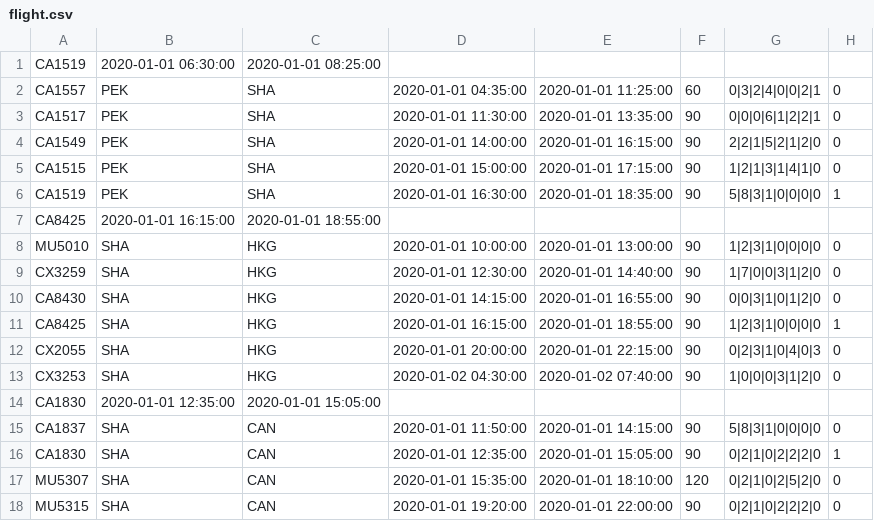
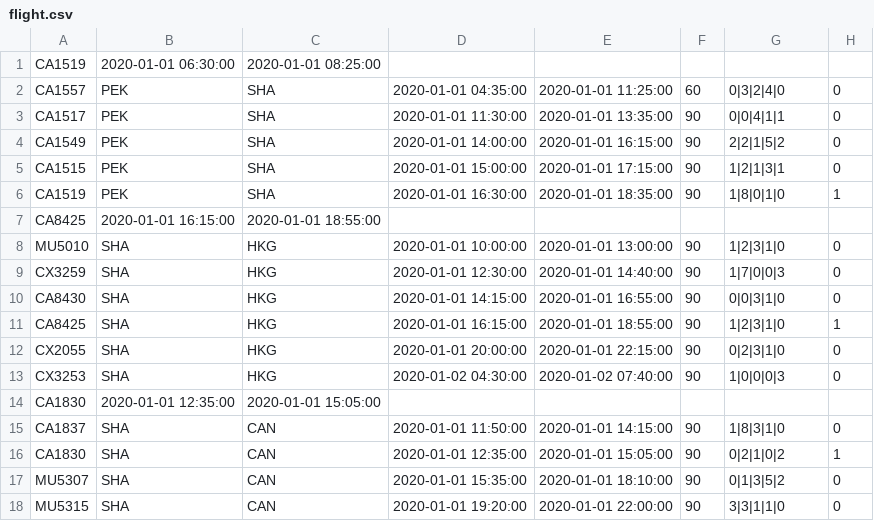
Before and after one commit to 351735653/Passenger, a CSV file: test2/flight.csv, drawn as a sheet.

```diff
--- a/test2/flight.csv
+++ b/test2/flight.csv
@@ -1,18 +1,18 @@
 CA1519,2020-01-01 06:30:00,2020-01-01 08:25:00
-CA1557,PEK,SHA,2020-01-01 04:35:00,2020-01-01 11:25:00,60,0|3|2|4|0|0|2|1,0
-CA1517,PEK,SHA,2020-01-01 11:30:00,2020-01-01 13:35:00,90,0|0|0|6|1|2|2|1,0
-CA1549,PEK,SHA,2020-01-01 14:00:00,2020-01-01 16:15:00,90,2|2|1|5|2|1|2|0,0
-CA1515,PEK,SHA,2020-01-01 15:00:00,2020-01-01 17:15:00,90,1|2|1|3|1|4|1|0,0
-CA1519,PEK,SHA,2020-01-01 16:30:00,2020-01-01 18:35:00,90,5|8|3|1|0|0|0|0,1
+CA1557,PEK,SHA,2020-01-01 04:35:00,2020-01-01 11:25:00,60,0|3|2|4|0,0
+CA1517,PEK,SHA,2020-01-01 11:30:00,2020-01-01 13:35:00,90,0|0|4|1|1,0
+CA1549,PEK,SHA,2020-01-01 14:00:00,2020-01-01 16:15:00,90,2|2|1|5|2,0
+CA1515,PEK,SHA,2020-01-01 15:00:00,2020-01-01 17:15:00,90,1|2|1|3|1,0
+CA1519,PEK,SHA,2020-01-01 16:30:00,2020-01-01 18:35:00,90,1|8|0|1|0,1
 CA8425,2020-01-01 16:15:00,2020-01-01 18:55:00
-MU5010,SHA,HKG,2020-01-01 10:00:00,2020-01-01 13:00:00,90,1|2|3|1|0|0|0|0,0
-CX3259,SHA,HKG,2020-01-01 12:30:00,2020-01-01 14:40:00,90,1|7|0|0|3|1|2|0,0
-CA8430,SHA,HKG,2020-01-01 14:15:00,2020-01-01 16:55:00,90,0|0|3|1|0|1|2|0,0
-CA8425,SHA,HKG,2020-01-01 16:15:00,2020-01-01 18:55:00,90,1|2|3|1|0|0|0|0,1
-CX2055,SHA,HKG,2020-01-01 20:00:00,2020-01-01 22:15:00,90,0|2|3|1|0|4|0|3,0
-CX3253,SHA,HKG,2020-01-02 04:30:00,2020-01-02 07:40:00,90,1|0|0|0|3|1|2|0,0
+MU5010,SHA,HKG,2020-01-01 10:00:00,2020-01-01 13:00:00,90,1|2|3|1|0,0
+CX3259,SHA,HKG,2020-01-01 12:30:00,2020-01-01 14:40:00,90,1|7|0|0|3,0
+CA8430,SHA,HKG,2020-01-01 14:15:00,2020-01-01 16:55:00,90,0|0|3|1|0,0
+CA8425,SHA,HKG,2020-01-01 16:15:00,2020-01-01 18:55:00,90,1|2|3|1|0,1
+CX2055,SHA,HKG,2020-01-01 20:00:00,2020-01-01 22:15:00,90,0|2|3|1|0,0
+CX3253,SHA,HKG,2020-01-02 04:30:00,2020-01-02 07:40:00,90,1|0|0|0|3,0
 CA1830,2020-01-01 12:35:00,2020-01-01 15:05:00
-CA1837,SHA,CAN,2020-01-01 11:50:00,2020-01-01 14:15:00,90,5|8|3|1|0|0|0|0,0
-CA1830,SHA,CAN,2020-01-01 12:35:00,2020-01-01 15:05:00,90,0|2|1|0|2|2|2|0,1
-MU5307,SHA,CAN,2020-01-01 15:35:00,2020-01-01 18:10:00,120,0|2|1|0|2|5|2|0,0
-MU5315,SHA,CAN,2020-01-01 19:20:00,2020-01-01 22:00:00,90,0|2|1|0|2|2|2|0,0
+CA1837,SHA,CAN,2020-01-01 11:50:00,2020-01-01 14:15:00,90,1|8|3|1|0,0
+CA1830,SHA,CAN,2020-01-01 12:35:00,2020-01-01 15:05:00,90,0|2|1|0|2,1
+MU5307,SHA,CAN,2020-01-01 15:35:00,2020-01-01 18:10:00,90,0|1|3|5|2,0
+MU5315,SHA,CAN,2020-01-01 19:20:00,2020-01-01 22:00:00,90,3|3|1|1|0,0
```
Also changed, not shown: test2/afterSchFlight.csv, test2/beforeSchFlight.csv, 23 other files.
